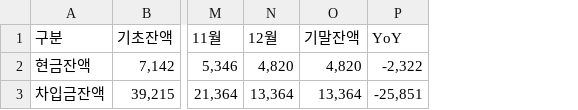
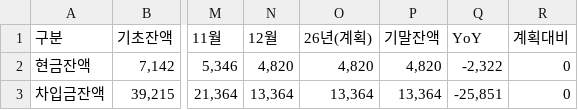
Before and after one commit to kyeongsoo88/stocashnew, a CSV file: public/data/cashloan.csv, drawn as a sheet; only a part is shown, gaps mark what is left out; the diff names each change by its address in the sheet, - before the commit and + after, or states it on an @@ line.

```diff
--- a/public/data/cashloan.csv
+++ b/public/data/cashloan.csv
+column O (26년(계획)), rows 2-3: 4,820 | 13,364
+column R (계획대비), rows 2-3: 0 | 0
```
Also changed, not shown: public/data/cashflow.csv, public/data/workingcapital.csv, 2 other files.
